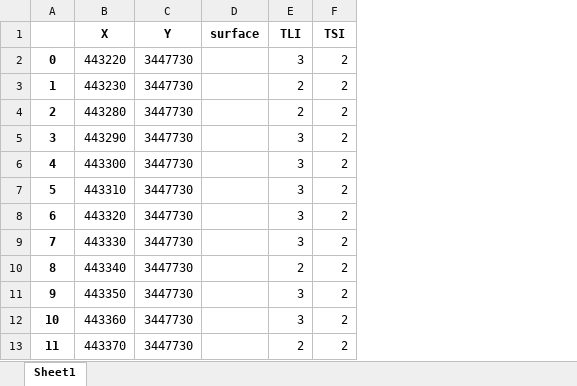
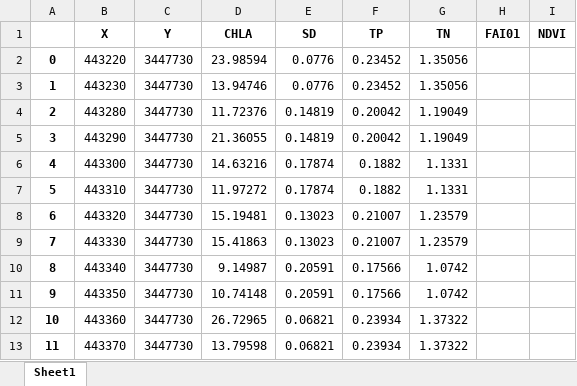
Before and after one commit to Jacob-xyb/DeyangWaterQualityAssessmentTool, an Excel workbook: result/s2b_20200317_TarR.xlsx, sheet Sheet1, drawn as a sheet; only a part is shown; values as stored, in another font and other column widths than the file's, no borders; removed rows and columns are numbered as before the commit, all else as after; the diff names each change by its address in the sheet, - before the commit and + after, or states it on an @@ line.

```diff
--- a/result/s2b_20200317_TarR.xlsx (sheet Sheet1)
+++ b/result/s2b_20200317_TarR.xlsx (sheet Sheet1)
-column D (surface), empty
-column E (TLI), rows 2-13: 3 | 2 | 2 | 3 | 3 | 3 | 3 | 3 | 2 | 3 | 3 | 2
-column F (TSI), rows 2-13: all 2
+column D (CHLA), rows 2-13: 23.98594 | 13.94746 | 11.72376 | 21.36055 | 14.63216 | 11.97272 | 15.19481 | 15.41863 | 9.14987 | 10.74148 | 26.72965 | 13.79598
+column E (SD), rows 2-13: 0.0776 | 0.0776 | 0.14819 | 0.14819 | 0.17874 | 0.17874 | 0.13023 | 0.13023 | 0.20591 | 0.20591 | 0.06821 | 0.06821
+column F (TP), rows 2-13: 0.23452 | 0.23452 | 0.20042 | 0.20042 | 0.1882 | 0.1882 | 0.21007 | 0.21007 | 0.17566 | 0.17566 | 0.23934 | 0.23934
+column G (TN), rows 2-13: 1.35056 | 1.35056 | 1.19049 | 1.19049 | 1.1331 | 1.1331 | 1.23579 | 1.23579 | 1.0742 | 1.0742 | 1.37322 | 1.37322
+column H (FAI01), empty
+column I (NDVI), empty
```
Also changed, not shown: result/s2b_20200317_Res.xlsx, result/s2b_20200317_waterRrs.xlsx, 14 other files.
